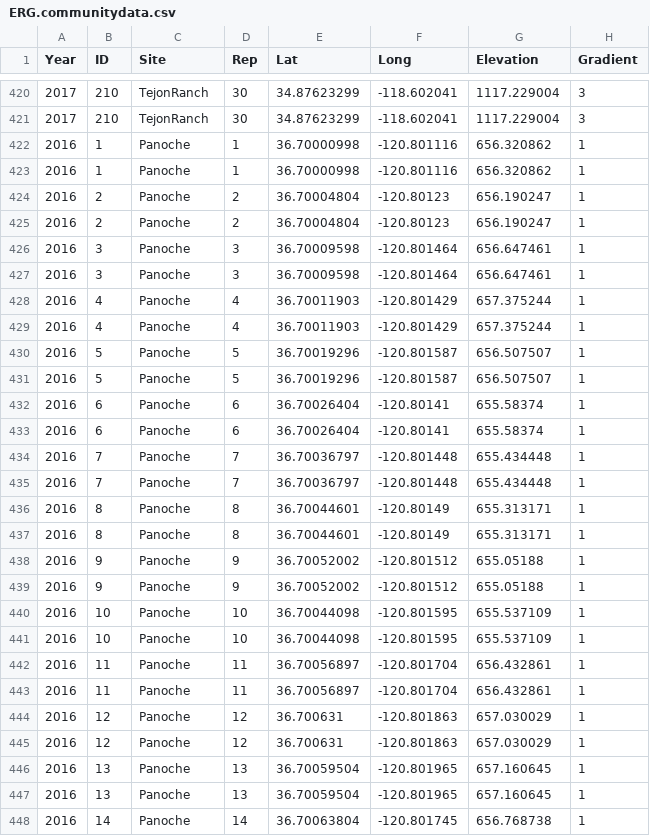
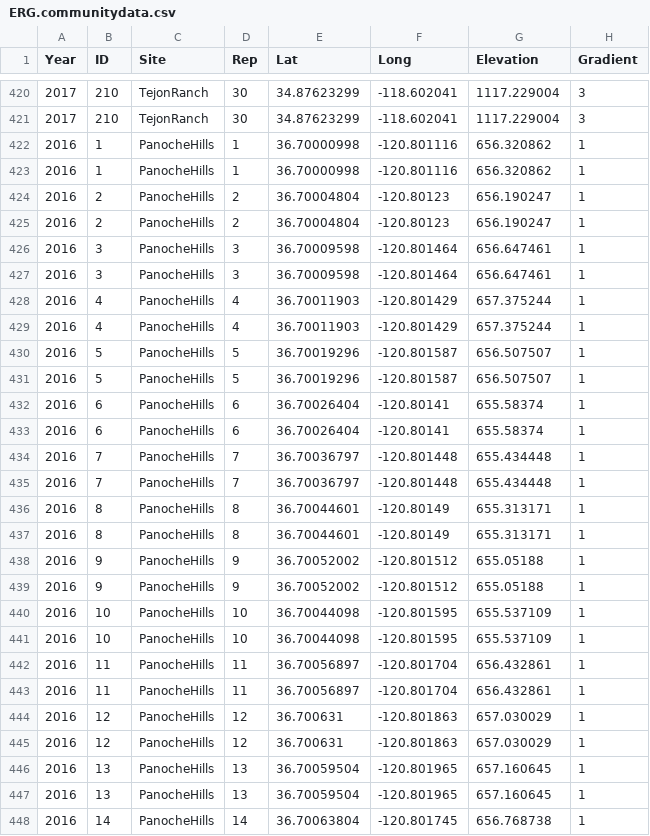
Before and after one commit to afilazzola/ERG_2016-2017, a CSV file: Data/ERG.communitydata.csv, drawn as a sheet; only a part is shown, gaps mark what is left out; the diff covers the shown part only; the diff names each change by its address in the sheet, - before the commit and + after, or states it on an @@ line.

Commit message:
added some rda analyses and long-term climate data

```diff
--- a/Data/ERG.communitydata.csv
+++ b/Data/ERG.communitydata.csv
-C422:C448 (Site): Panoche
+C422:C448 (Site): PanocheHills
```
Also changed, not shown: 93 edited cells elsewhere in this file, 3 other files.
